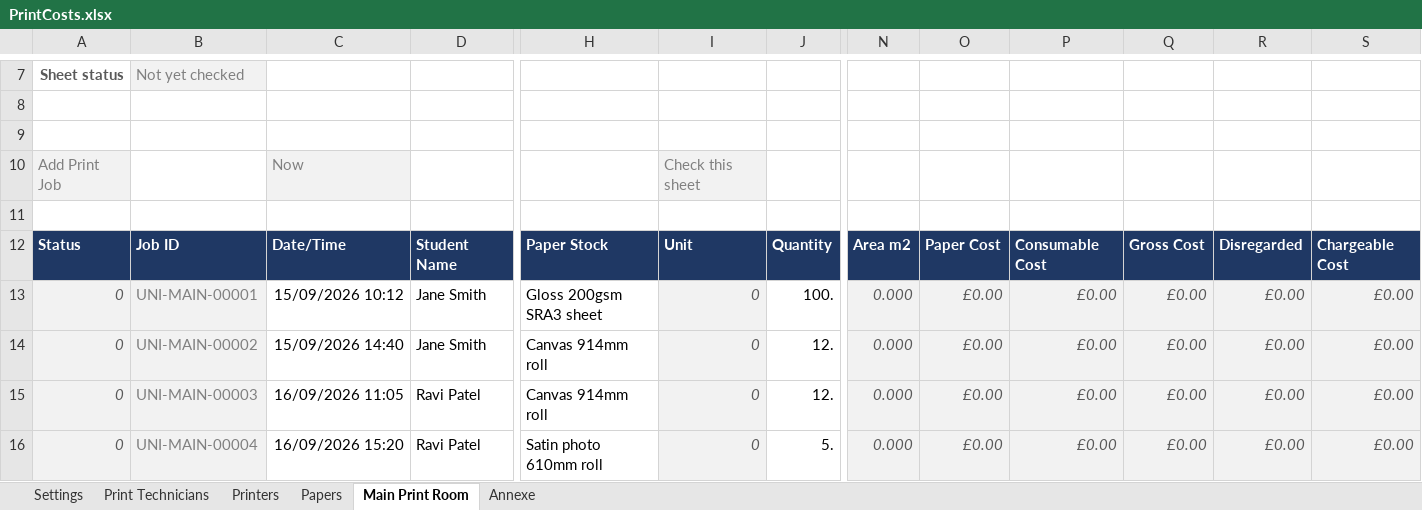
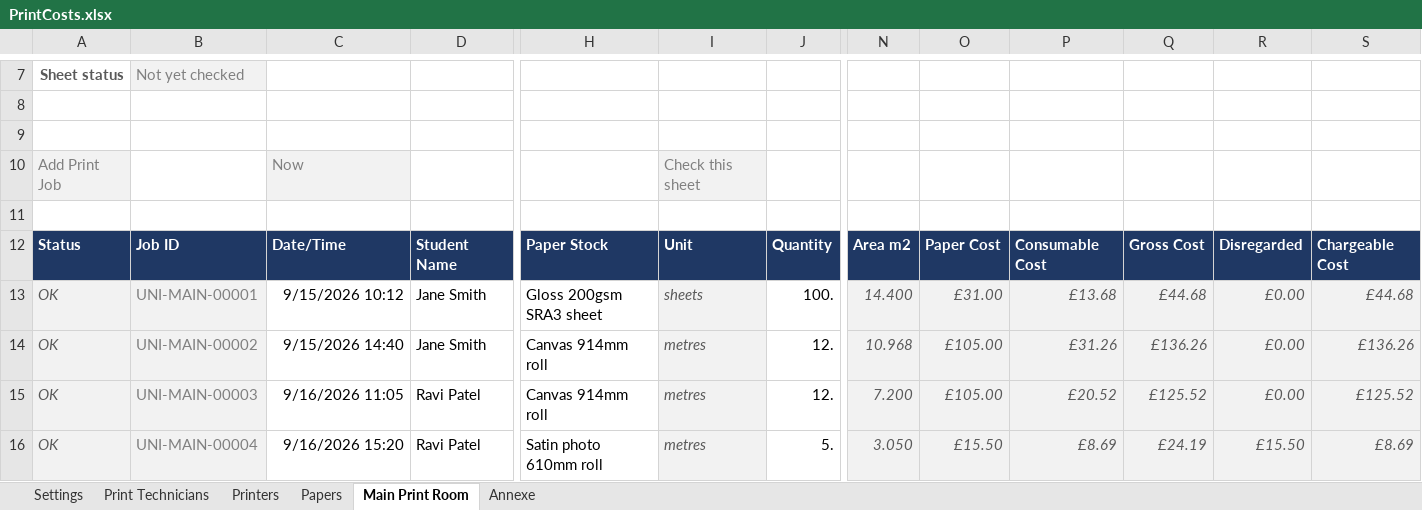
Before and after one commit to Adasha/PrintJob, an Excel workbook: src/PrintCosts.xlsx, sheet Main Print Room, drawn as a sheet; only a part is shown, gaps mark what is left out; values as stored, in another font and other column widths than the file's, no borders; table styles not drawn; the diff covers the shown part only; the diff names each change by its address in the sheet, - before the commit and + after, or states it on an @@ line.

```diff
--- a/src/PrintCosts.xlsx (sheet Main Print Room)
+++ b/src/PrintCosts.xlsx (sheet Main Print Room)
-A13:A16: 0
+A13:A16: OK
-C13: 15/09/2026 10:12
+C13: 9/15/2026 10:12
-I13: 0
+I13: sheets
-N13: 0.000
+N13: 14.400
-O13: £0.00
+O13: £31.00
-P13: £0.00
+P13: £13.68
-Q13: £0.00
+Q13: £44.68
-S13: £0.00
+S13: £44.68
-C14: 15/09/2026 14:40
+C14: 9/15/2026 14:40
-I14:I16: 0
+I14:I16: metres
-N14: 0.000
+N14: 10.968
-O14:O15: £0.00
+O14:O15: £105.00
-P14: £0.00
+P14: £31.26
-Q14: £0.00
+Q14: £136.26
-S14: £0.00
+S14: £136.26
-C15: 16/09/2026 11:05
+C15: 9/16/2026 11:05
-N15: 0.000
+N15: 7.200
-P15: £0.00
+P15: £20.52
-Q15: £0.00
+Q15: £125.52
-S15: £0.00
+S15: £125.52
-C16: 16/09/2026 15:20
+C16: 9/16/2026 15:20
-N16: 0.000
+N16: 3.050
-O16: £0.00
+O16: £15.50
-P16: £0.00
+P16: £8.69
-Q16: £0.00
+Q16: £24.19
-R16: £0.00
+R16: £15.50
-S16: £0.00
+S16: £8.69
```
Also changed, not shown: 4 added rows, 4 removed rows and 11 edited cells elsewhere in this sheet, sheet Annexe, sheet Papers, formulas that keep their value, hidden cells, 7 other files.
